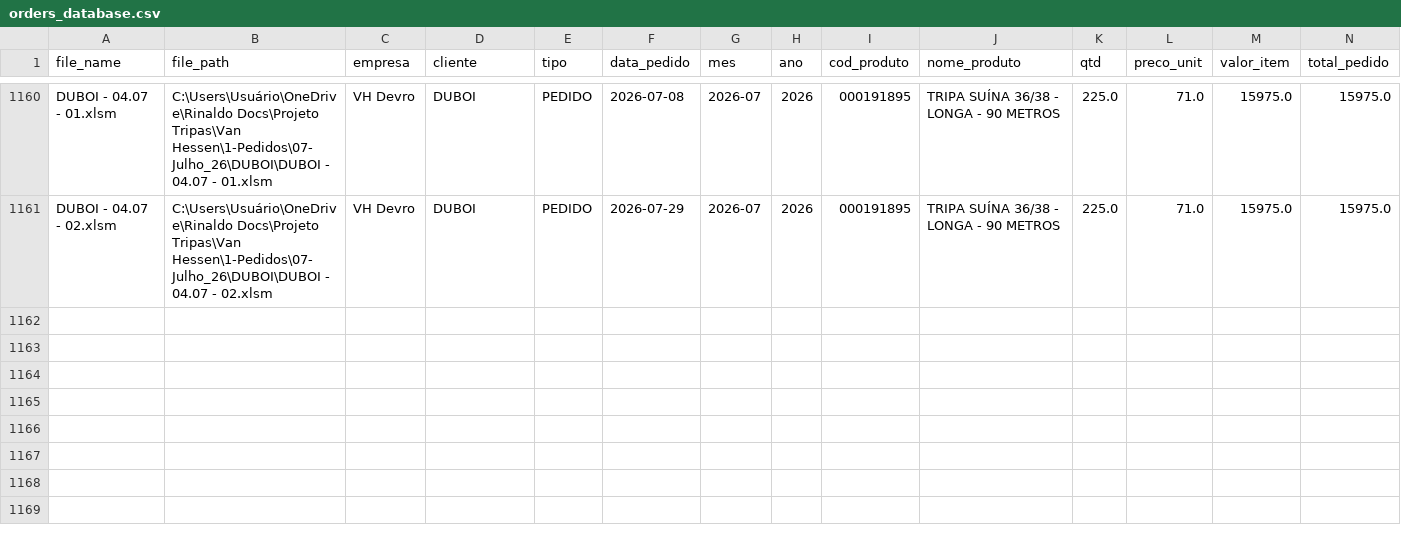
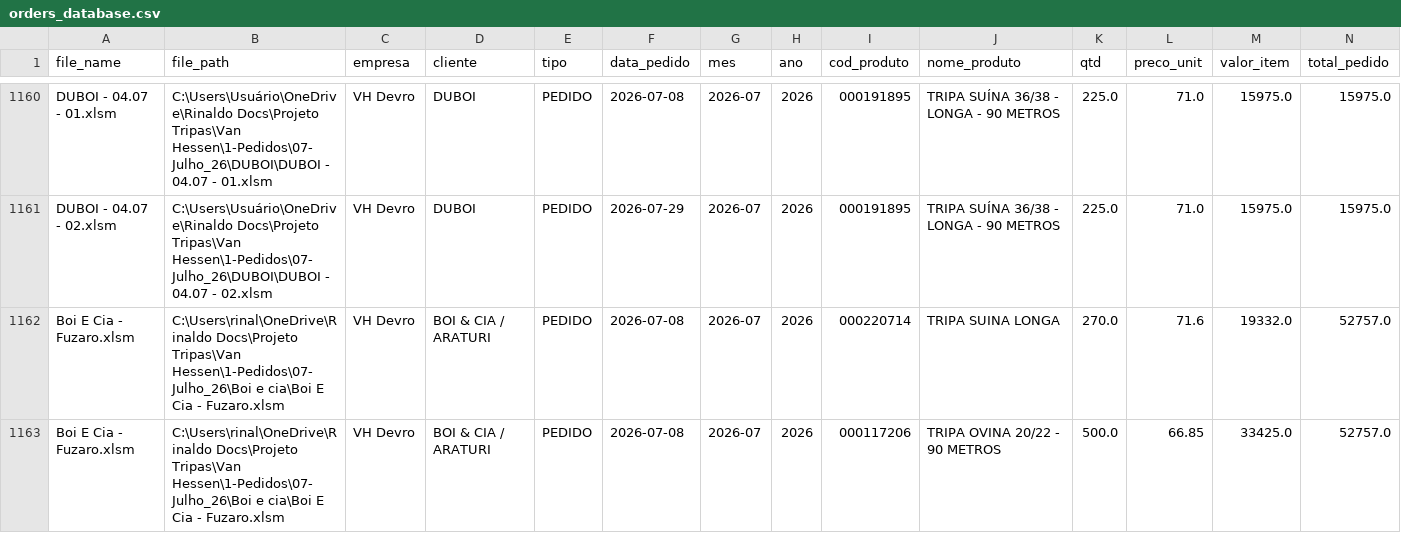
Before and after one commit to KnowHowRep/DashBoard-KnowHow-, a CSV file: orders_database.csv, drawn as a sheet; only a part is shown, gaps mark what is left out; rows hold the shown columns only; the diff names each change by its address in the sheet, - before the commit and + after, or states it on an @@ line.

```diff
--- a/orders_database.csv
+++ b/orders_database.csv
+row 1162: Boi E Cia - Fuzaro.xlsm | C:\Users\rinal\OneDrive\Rinaldo Docs\Projeto Tripas\Van Hessen\1-Pedidos\07-Julho_26\Boi e cia\Boi E Cia - Fuzaro.xlsm | VH Devro | BOI & CIA / ARATURI | PEDIDO | 2026-07-08 | 2026-07 | 2026 | 000220714 | TRIPA SUINA LONGA | 270.0 | 71.6 | 19332.0 | 52757.0
+row 1163: Boi E Cia - Fuzaro.xlsm | C:\Users\rinal\OneDrive\Rinaldo Docs\Projeto Tripas\Van Hessen\1-Pedidos\07-Julho_26\Boi e cia\Boi E Cia - Fuzaro.xlsm | VH Devro | BOI & CIA / ARATURI | PEDIDO | 2026-07-08 | 2026-07 | 2026 | 000117206 | TRIPA OVINA 20/22 - 90 METROS | 500.0 | 66.85 | 33425.0 | 52757.0
```
Also changed, not shown: 2 other files.
